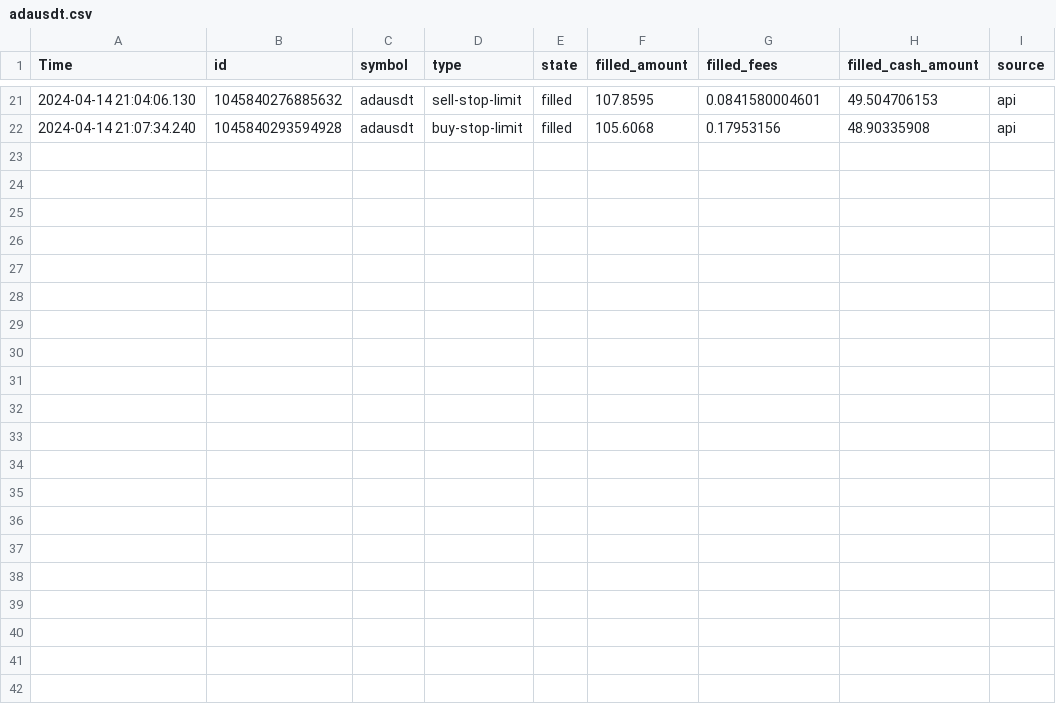
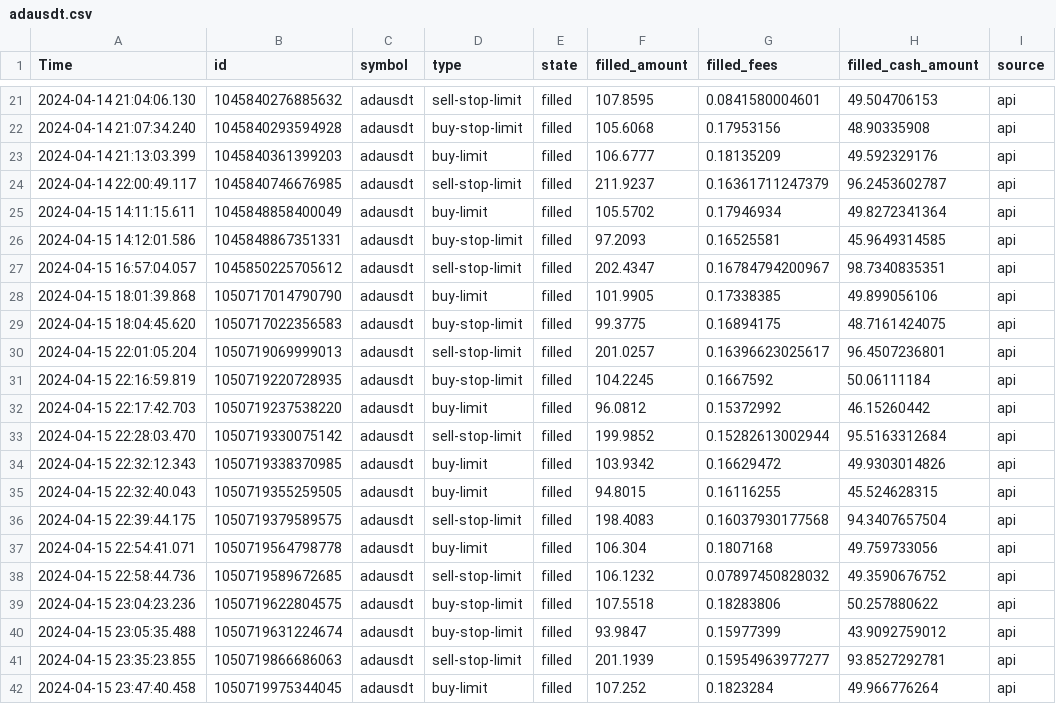
Before and after one commit to zentai/bayes_excersice, a CSV file: data/adausdt.csv, drawn as a sheet; only a part is shown, gaps mark what is left out.

```diff
--- a/data/adausdt.csv
+++ b/data/adausdt.csv
@@ -22 +22,21 @@ Time,id,symbol,type,state,filled_amount,filled_fees,filled_cash_amount,source
 2024-04-14 21:07:34.240,1045840293594928,adausdt,buy-stop-limit,filled,105.6068,0.17953156,48.90335908,api
+2024-04-14 21:13:03.399,1045840361399203,adausdt,buy-limit,filled,106.6777,0.18135209,49.592329176,api
+2024-04-14 22:00:49.117,1045840746676985,adausdt,sell-stop-limit,filled,211.9237,0.16361711247379,96.2453602787,api
+2024-04-15 14:11:15.611,1045848858400049,adausdt,buy-limit,filled,105.5702,0.17946934,49.8272341364,api
+2024-04-15 14:12:01.586,1045848867351331,adausdt,buy-stop-limit,filled,97.2093,0.16525581,45.9649314585,api
+2024-04-15 16:57:04.057,1045850225705612,adausdt,sell-stop-limit,filled,202.4347,0.16784794200967,98.7340835351,api
+2024-04-15 18:01:39.868,1050717014790790,adausdt,buy-limit,filled,101.9905,0.17338385,49.899056106,api
+2024-04-15 18:04:45.620,1050717022356583,adausdt,buy-stop-limit,filled,99.3775,0.16894175,48.7161424075,api
+2024-04-15 22:01:05.204,1050719069999013,adausdt,sell-stop-limit,filled,201.0257,0.16396623025617,96.4507236801,api
+2024-04-15 22:16:59.819,1050719220728935,adausdt,buy-stop-limit,filled,104.2245,0.1667592,50.06111184,api
+2024-04-15 22:17:42.703,1050719237538220,adausdt,buy-limit,filled,96.0812,0.15372992,46.15260442,api
+2024-04-15 22:28:03.470,1050719330075142,adausdt,sell-stop-limit,filled,199.9852,0.15282613002944,95.5163312684,api
+2024-04-15 22:32:12.343,1050719338370985,adausdt,buy-limit,filled,103.9342,0.16629472,49.9303014826,api
+2024-04-15 22:32:40.043,1050719355259505,adausdt,buy-limit,filled,94.8015,0.16116255,45.524628315,api
+2024-04-15 22:39:44.175,1050719379589575,adausdt,sell-stop-limit,filled,198.4083,0.16037930177568,94.3407657504,api
+2024-04-15 22:54:41.071,1050719564798778,adausdt,buy-limit,filled,106.304,0.1807168,49.759733056,api
+2024-04-15 22:58:44.736,1050719589672685,adausdt,sell-stop-limit,filled,106.1232,0.07897450828032,49.3590676752,api
+2024-04-15 23:04:23.236,1050719622804575,adausdt,buy-stop-limit,filled,107.5518,0.18283806,50.257880622,api
+2024-04-15 23:05:35.488,1050719631224674,adausdt,buy-stop-limit,filled,93.9847,0.15977399,43.9092759012,api
+2024-04-15 23:35:23.855,1050719866686063,adausdt,sell-stop-limit,filled,201.1939,0.15954963977277,93.8527292781,api
+2024-04-15 23:47:40.458,1050719975344045,adausdt,buy-limit,filled,107.252,0.1823284,49.966776264,api
```
Also changed, not shown: data/dcusdt.csv, 9 other files.
